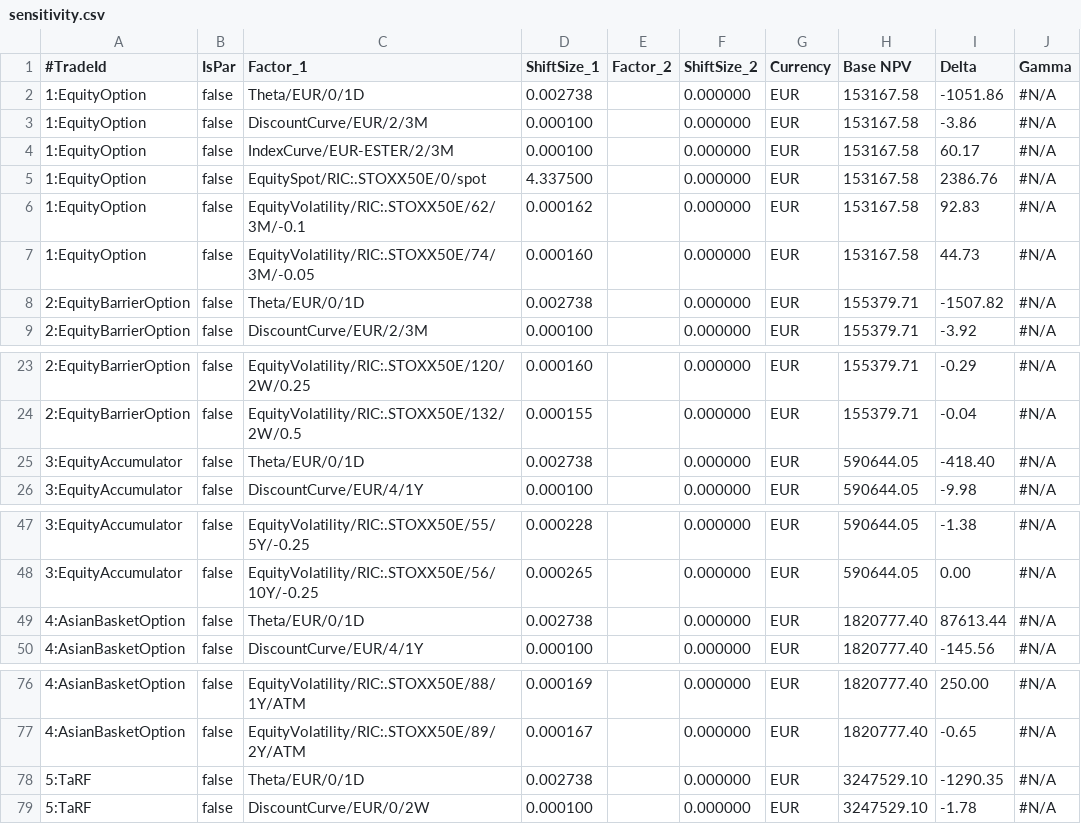
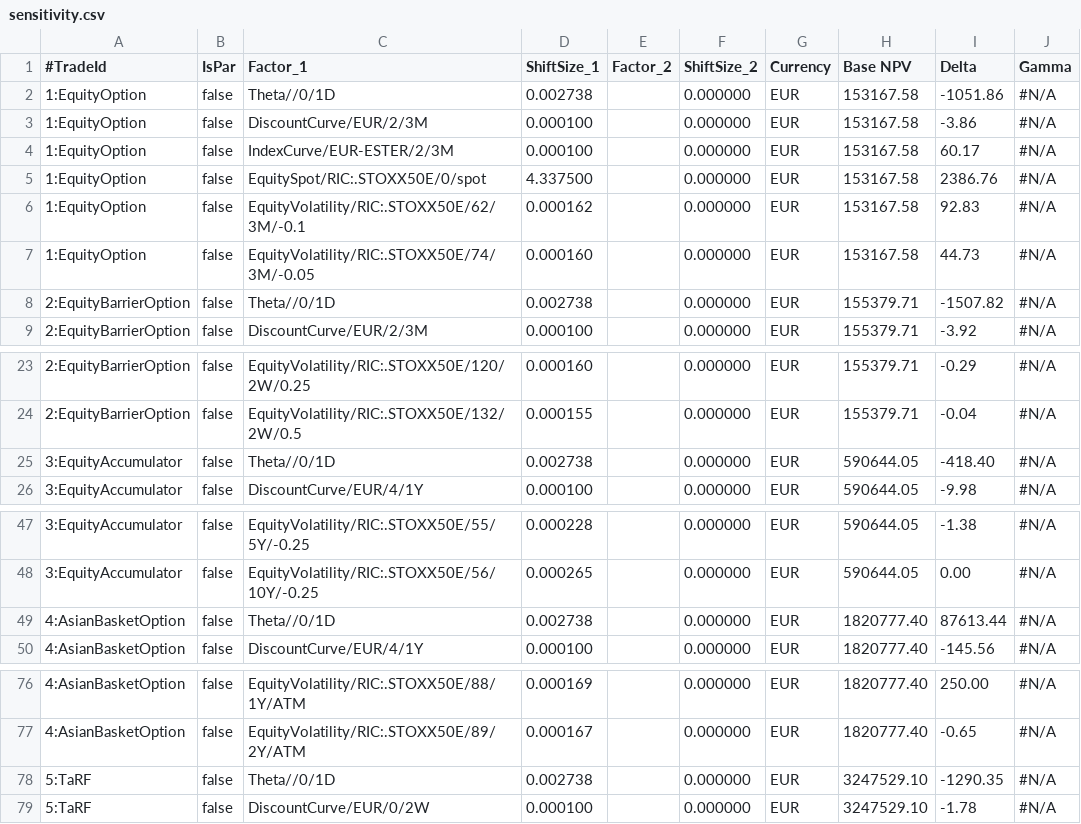
Before and after one commit to OpenSourceRisk/Engine, a CSV file: Examples/Performance/ExpectedOutput/sensi/bump/sensitivity.csv, drawn as a sheet; only a part is shown, gaps mark what is left out; the diff covers the shown part only; the diff names each change by its address in the sheet, - before the commit and + after, or states it on an @@ line.

Commit message:
QPR-13584 No Theta currency in factor type

```diff
--- a/Examples/Performance/ExpectedOutput/sensi/bump/sensitivity.csv
+++ b/Examples/Performance/ExpectedOutput/sensi/bump/sensitivity.csv
-C2 (Factor_1): Theta/EUR/0/1D
+C2 (Factor_1): Theta//0/1D
-C8 (Factor_1): Theta/EUR/0/1D
+C8 (Factor_1): Theta//0/1D
-C25 (Factor_1): Theta/EUR/0/1D
+C25 (Factor_1): Theta//0/1D
-C49 (Factor_1): Theta/EUR/0/1D
+C49 (Factor_1): Theta//0/1D
-C78 (Factor_1): Theta/EUR/0/1D
+C78 (Factor_1): Theta//0/1D
```
Also changed, not shown: 1 edited cell elsewhere in this file, 1 other file.
